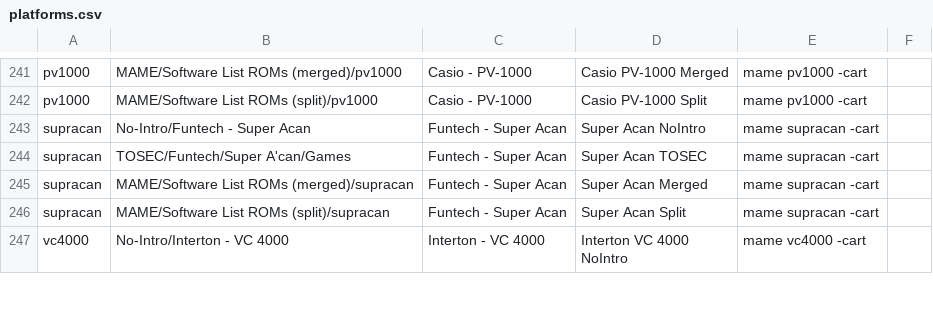
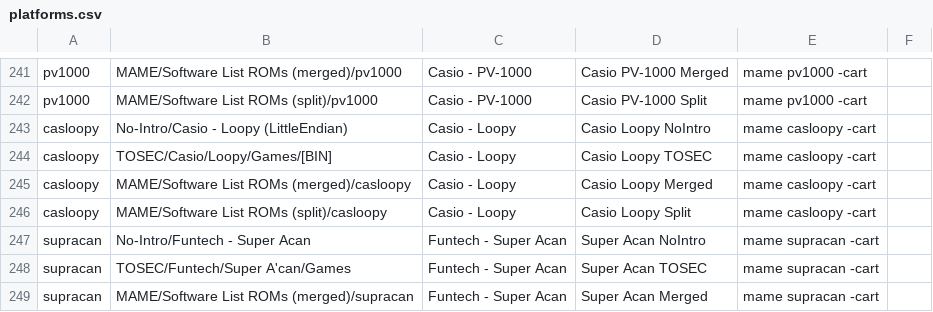
Before and after one commit to WizzardSK/gameflix, a CSV file: platforms.csv, drawn as a sheet; only a part is shown, gaps mark what is left out; the shorter side is filled out with more unchanged rows.

Commit message:
Update platforms.csv

```diff
--- a/platforms.csv
+++ b/platforms.csv
@@ -242,2 +242,6 @@ pv1000;MAME/Software List ROMs (merged)/pv1000;Casio - PV-1000;Casio PV-1000 Mer
 pv1000;MAME/Software List ROMs (split)/pv1000;Casio - PV-1000;Casio PV-1000 Split;mame pv1000 -cart;
+casloopy;No-Intro/Casio - Loopy (LittleEndian);Casio - Loopy;Casio Loopy NoIntro;mame casloopy -cart;
+casloopy;TOSEC/Casio/Loopy/Games/[BIN];Casio - Loopy;Casio Loopy TOSEC;mame casloopy -cart;
+casloopy;MAME/Software List ROMs (merged)/casloopy;Casio - Loopy;Casio Loopy Merged;mame casloopy -cart;
+casloopy;MAME/Software List ROMs (split)/casloopy;Casio - Loopy;Casio Loopy Split;mame casloopy -cart;
 supracan;No-Intro/Funtech - Super Acan;Funtech - Super Acan;Super Acan NoIntro;mame supracan -cart;
```
